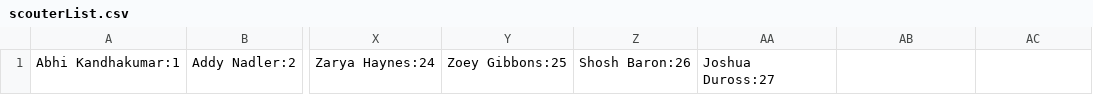
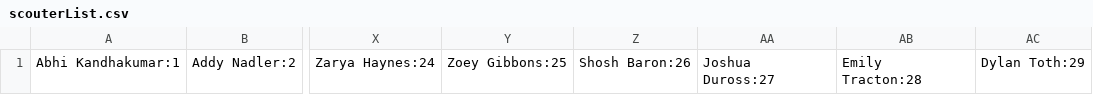
Before and after one commit to 1138programming/2026-SCApp-Main-Computer-Code, a CSV file: src/resources/csv/scouterList.csv, drawn as a sheet; only a part is shown, gaps mark what is left out; the diff names each change by its address in the sheet, - before the commit and + after, or states it on an @@ line.

```diff
--- a/src/resources/csv/scouterList.csv
+++ b/src/resources/csv/scouterList.csv
-AB1: (empty)
+AB1: Emily Tracton:28
-AC1: (empty)
+AC1: Dylan Toth:29
```
Also changed, not shown: 8 other files.
